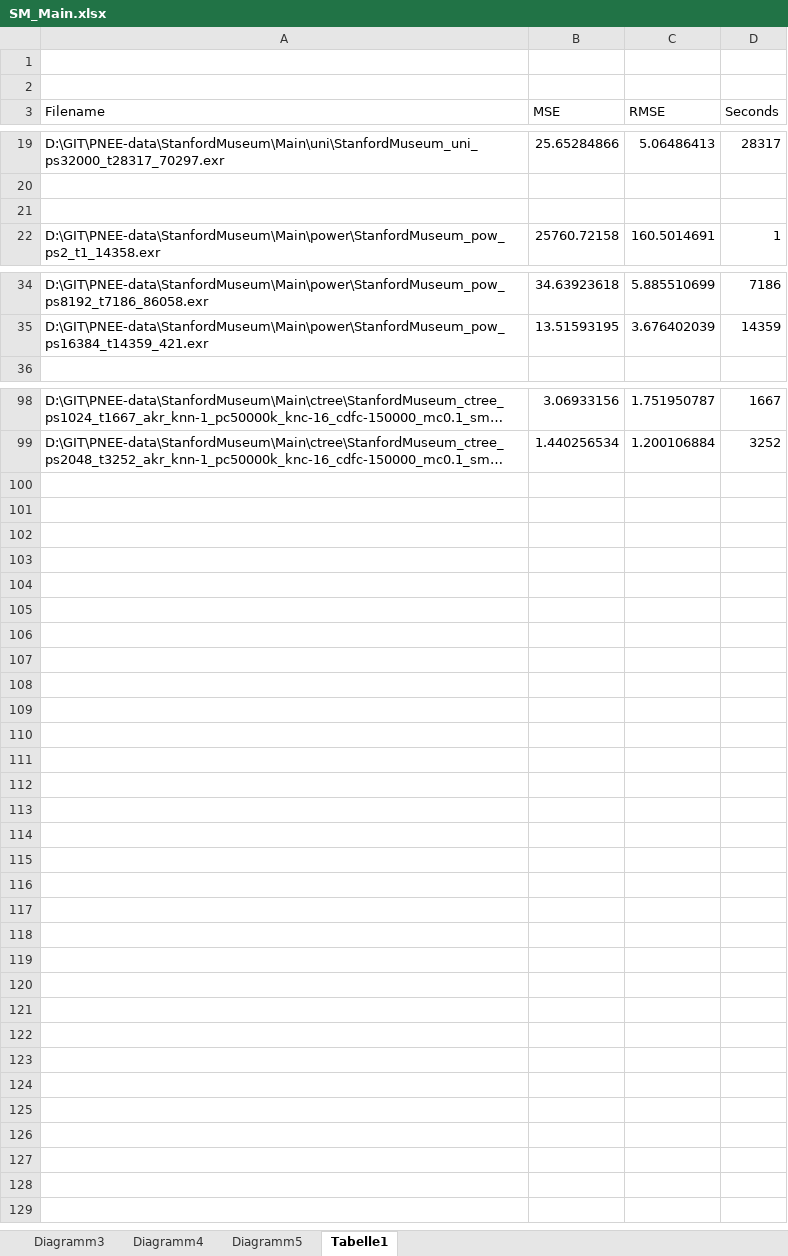
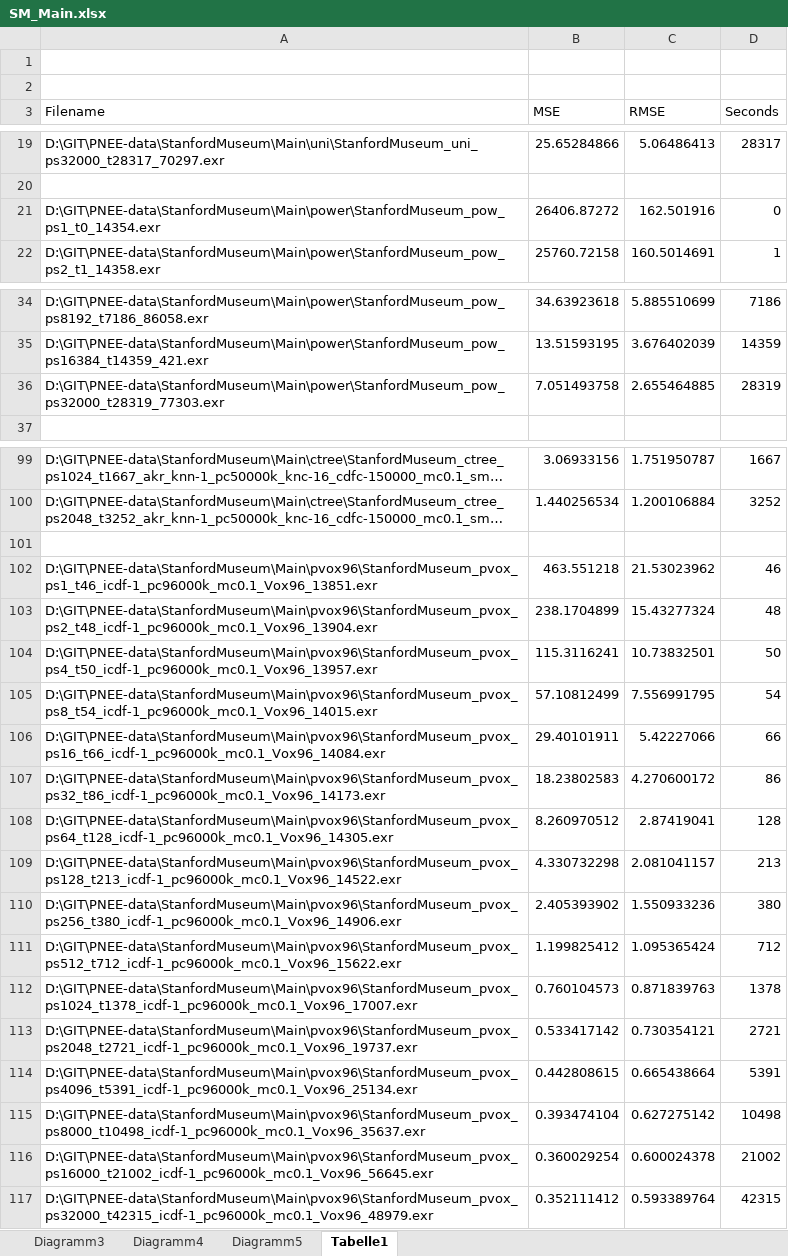
Before and after one commit to AndiMiko/PNEE-data, an Excel workbook: StanfordMuseum/Main/SM_Main.xlsx, sheet Tabelle1, drawn as a sheet; only a part is shown, gaps mark what is left out; long unchanged cells end in …; values as stored, in another font and other column widths than the file's, no borders; the diff names each change by its address in the sheet, - before the commit and + after, or states it on an @@ line.

Commit message:
Add new consistent cdfgrid analysis to SM_Main plot

```diff
--- a/StanfordMuseum/Main/SM_Main.xlsx (sheet Tabelle1)
+++ b/StanfordMuseum/Main/SM_Main.xlsx (sheet Tabelle1)
-row 21: (empty)
+row 21: D:\GIT\PNEE-data\StanfordMuseum\Main\power\StanfordMuseum_pow_ps1_t0_14354.exr | 26406.87272 | 162.501916 | 0
+row 36: D:\GIT\PNEE-data\StanfordMuseum\Main\power\StanfordMuseum_pow_ps32000_t28319_77303.exr | 7.051493758 | 2.655464885 | 28319
+row 101: (empty)
+row 102: D:\GIT\PNEE-data\StanfordMuseum\Main\pvox96\StanfordMuseum_pvox_ps1_t46_icdf-1_pc96000k_mc0.1_Vox96_13851.exr | 463.551218 | 21.53023962 | 46
+row 103: D:\GIT\PNEE-data\StanfordMuseum\Main\pvox96\StanfordMuseum_pvox_ps2_t48_icdf-1_pc96000k_mc0.1_Vox96_13904.exr | 238.1704899 | 15.43277324 | 48
+row 104: D:\GIT\PNEE-data\StanfordMuseum\Main\pvox96\StanfordMuseum_pvox_ps4_t50_icdf-1_pc96000k_mc0.1_Vox96_13957.exr | 115.3116241 | 10.73832501 | 50
+row 105: D:\GIT\PNEE-data\StanfordMuseum\Main\pvox96\StanfordMuseum_pvox_ps8_t54_icdf-1_pc96000k_mc0.1_Vox96_14015.exr | 57.10812499 | 7.556991795 | 54
+row 106: D:\GIT\PNEE-data\StanfordMuseum\Main\pvox96\StanfordMuseum_pvox_ps16_t66_icdf-1_pc96000k_mc0.1_Vox96_14084.exr | 29.40101911 | 5.42227066 | 66
+row 107: D:\GIT\PNEE-data\StanfordMuseum\Main\pvox96\StanfordMuseum_pvox_ps32_t86_icdf-1_pc96000k_mc0.1_Vox96_14173.exr | 18.23802583 | 4.270600172 | 86
+row 108: D:\GIT\PNEE-data\StanfordMuseum\Main\pvox96\StanfordMuseum_pvox_ps64_t128_icdf-1_pc96000k_mc0.1_Vox96_14305.exr | 8.260970512 | 2.87419041 | 128
+row 109: D:\GIT\PNEE-data\StanfordMuseum\Main\pvox96\StanfordMuseum_pvox_ps128_t213_icdf-1_pc96000k_mc0.1_Vox96_14522.exr | 4.330732298 | 2.081041157 | 213
+row 110: D:\GIT\PNEE-data\StanfordMuseum\Main\pvox96\StanfordMuseum_pvox_ps256_t380_icdf-1_pc96000k_mc0.1_Vox96_14906.exr | 2.405393902 | 1.550933236 | 380
+row 111: D:\GIT\PNEE-data\StanfordMuseum\Main\pvox96\StanfordMuseum_pvox_ps512_t712_icdf-1_pc96000k_mc0.1_Vox96_15622.exr | 1.199825412 | 1.095365424 | 712
+row 112: D:\GIT\PNEE-data\StanfordMuseum\Main\pvox96\StanfordMuseum_pvox_ps1024_t1378_icdf-1_pc96000k_mc0.1_Vox96_17007.exr | 0.760104573 | 0.871839763 | 1378
+row 113: D:\GIT\PNEE-data\StanfordMuseum\Main\pvox96\StanfordMuseum_pvox_ps2048_t2721_icdf-1_pc96000k_mc0.1_Vox96_19737.exr | 0.533417142 | 0.730354121 | 2721
+row 114: D:\GIT\PNEE-data\StanfordMuseum\Main\pvox96\StanfordMuseum_pvox_ps4096_t5391_icdf-1_pc96000k_mc0.1_Vox96_25134.exr | 0.442808615 | 0.665438664 | 5391
+row 115: D:\GIT\PNEE-data\StanfordMuseum\Main\pvox96\StanfordMuseum_pvox_ps8000_t10498_icdf-1_pc96000k_mc0.1_Vox96_35637.exr | 0.393474104 | 0.627275142 | 10498
+row 116: D:\GIT\PNEE-data\StanfordMuseum\Main\pvox96\StanfordMuseum_pvox_ps16000_t21002_icdf-1_pc96000k_mc0.1_Vox96_56645.exr | 0.360029254 | 0.600024378 | 21002
+row 117: D:\GIT\PNEE-data\StanfordMuseum\Main\pvox96\StanfordMuseum_pvox_ps32000_t42315_icdf-1_pc96000k_mc0.1_Vox96_48979.exr | 0.352111412 | 0.593389764 | 42315
```
Also changed, not shown: charts or pictures, StanfordMuseum/Main/power/power_mse_report.xlsx, 35 other files.
